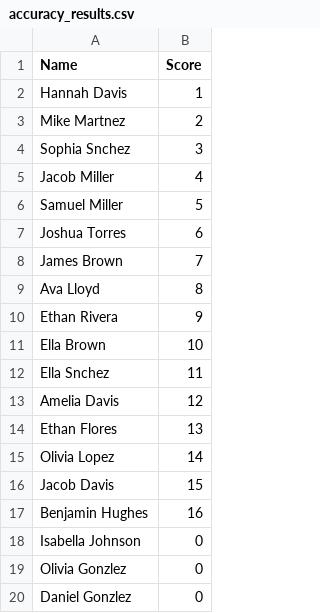
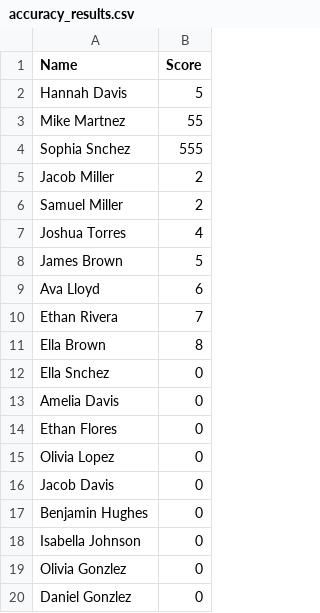
Before and after one commit to NilsvVeen/BoomerangTournament, a CSV file: output/accuracy_results.csv, drawn as a sheet; only a part is shown.

```diff
--- a/output/accuracy_results.csv
+++ b/output/accuracy_results.csv
@@ -1,18 +1,18 @@
 Name,Score
-Hannah Davis,1
-Mike Martnez,2
-Sophia Snchez,3
-Jacob Miller,4
-Samuel Miller,5
-Joshua Torres,6
-James Brown,7
-Ava Lloyd,8
-Ethan Rivera,9
-Ella Brown,10
-Ella Snchez,11
-Amelia Davis,12
-Ethan Flores,13
-Olivia Lopez,14
-Jacob Davis,15
-Benjamin Hughes,16
+Hannah Davis,5
+Mike Martnez,55
+Sophia Snchez,555
+Jacob Miller,2
+Samuel Miller,2
+Joshua Torres,4
+James Brown,5
+Ava Lloyd,6
+Ethan Rivera,7
+Ella Brown,8
+Ella Snchez,0
+Amelia Davis,0
+Ethan Flores,0
+Olivia Lopez,0
+Jacob Davis,0
+Benjamin Hughes,0
 Isabella Johnson,0
```
Also changed, not shown: 1 other file.
